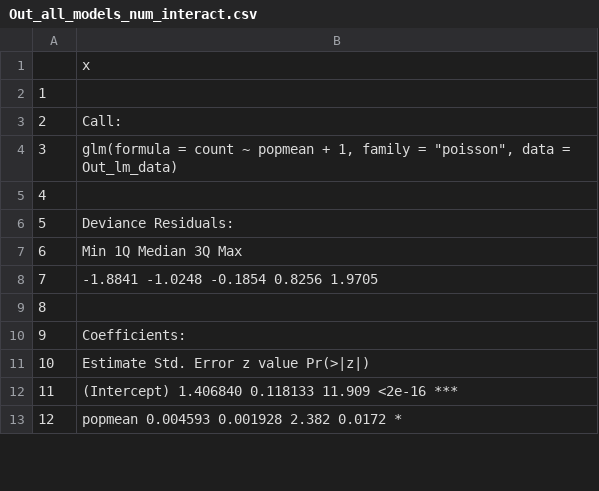
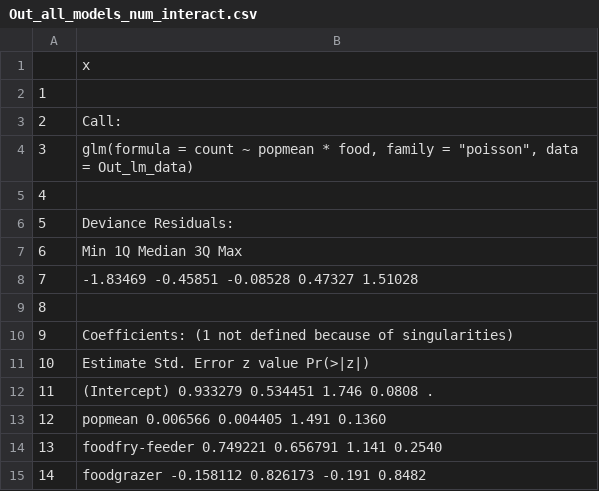
Before and after one commit to TKawaseScript/complex-interaction, a CSV file: 全ての出力結果/Out_all_models_num_interact.csv, drawn as a sheet; only a part is shown; the diff covers the shown part only; the diff names each change by its address in the sheet, - before the commit and + after, or states it on an @@ line.

```diff
--- a/全ての出力結果/Out_all_models_num_interact.csv
+++ b/全ての出力結果/Out_all_models_num_interact.csv
-B4: …~ popmean + 1, family =…
+B4: …~ popmean * food, family =…
-B8: -1.8841 -1.0248 -0.1854 0.8256 1.9705
+B8: -1.83469 -0.45851 -0.08528 0.47327 1.51028
-B10: Coefficients:
+B10: Coefficients: (1 not defined because of singularities)
-B12: (Intercept) 1.406840 0.118133 11.909 <2e-16 ***
+B12: (Intercept) 0.933279 0.534451 1.746 0.0808 .
-B13: popmean 0.004593 0.001928 2.382 0.0172 *
+B13: popmean 0.006566 0.004405 1.491 0.1360
+row 14: 13 | foodfry-feeder 0.749221 0.656791 1.141 0.2540
+row 15: 14 | foodgrazer -0.158112 0.826173 -0.191 0.8482
```
Also changed, not shown: 10 added rows, 2 edited cells and row numbers in column A elsewhere in this file, 全ての出力結果/Each_all_models_num_interact.csv, 全ての出力結果/In_all_models_num_interact.csv, 1 other file.
